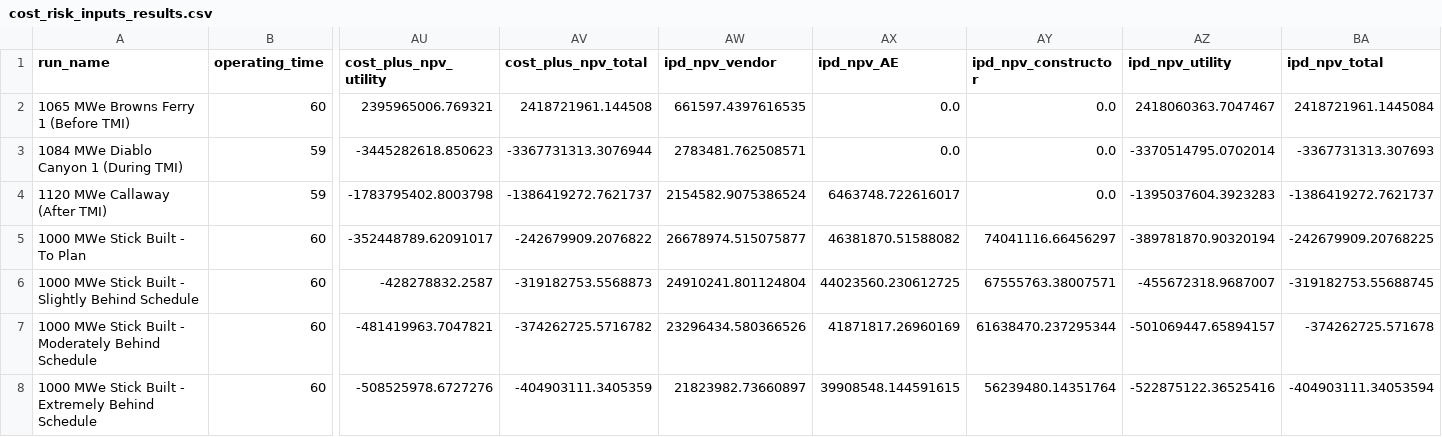
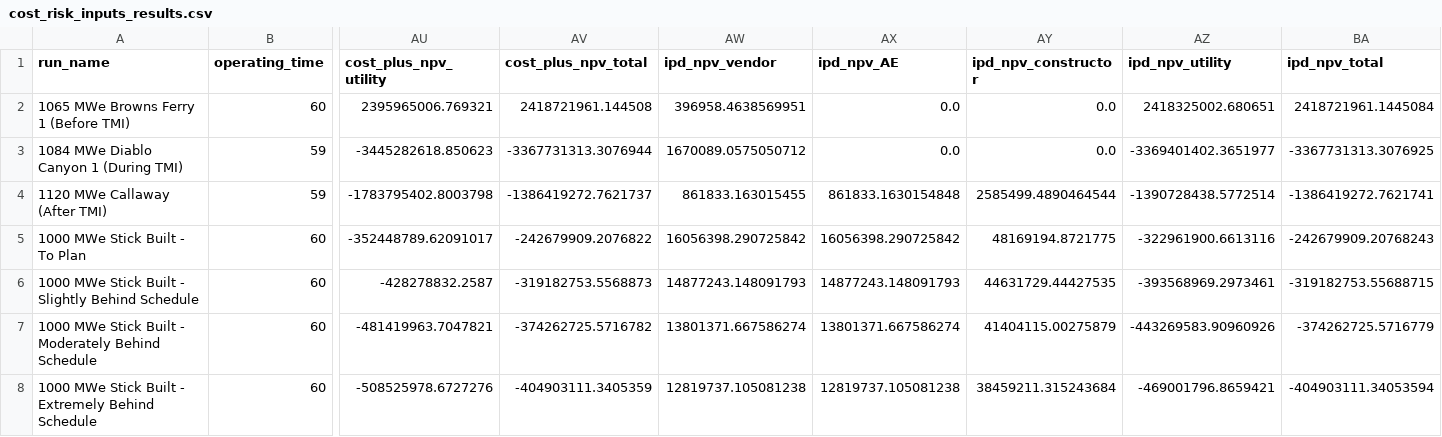
Before and after one commit to uw-reti/open, a CSV file: cost_risk_inputs_results.csv, drawn as a sheet; only a part is shown, gaps mark what is left out; the diff covers the shown part only; the diff names each change by its address in the sheet, - before the commit and + after, or states it on an @@ line.

Commit message:
contingency pool edit

```diff
--- a/cost_risk_inputs_results.csv
+++ b/cost_risk_inputs_results.csv
-AW2 (ipd_npv_vendor): 661597.4397616535
+AW2 (ipd_npv_vendor): 396958.4638569951
-AZ2 (ipd_npv_utility): 2418060363.7047467
+AZ2 (ipd_npv_utility): 2418325002.680651
-AW3 (ipd_npv_vendor): 2783481.762508571
+AW3 (ipd_npv_vendor): 1670089.0575050712
-AZ3 (ipd_npv_utility): -3370514795.0702014
+AZ3 (ipd_npv_utility): -3369401402.3651977
-BA3 (ipd_npv_total): -3367731313.307693
+BA3 (ipd_npv_total): -3367731313.3076925
-AW4 (ipd_npv_vendor): 2154582.9075386524
+AW4 (ipd_npv_vendor): 861833.163015455
-AX4 (ipd_npv_AE): 6463748.722616017
+AX4 (ipd_npv_AE): 861833.1630154848
-AY4 (ipd_npv_constructor): 0.0
+AY4 (ipd_npv_constructor): 2585499.4890464544
-AZ4 (ipd_npv_utility): -1395037604.3923283
+AZ4 (ipd_npv_utility): -1390728438.5772514
-BA4 (ipd_npv_total): -1386419272.7621737
+BA4 (ipd_npv_total): -1386419272.7621741
-AW5 (ipd_npv_vendor): 26678974.515075877
+AW5 (ipd_npv_vendor): 16056398.290725842
-AX5 (ipd_npv_AE): 46381870.51588082
+AX5 (ipd_npv_AE): 16056398.290725842
-AY5 (ipd_npv_constructor): 74041116.66456297
+AY5 (ipd_npv_constructor): 48169194.8721775
-AZ5 (ipd_npv_utility): -389781870.90320194
+AZ5 (ipd_npv_utility): -322961900.6613116
-BA5 (ipd_npv_total): -242679909.20768225
+BA5 (ipd_npv_total): -242679909.20768243
-AW6 (ipd_npv_vendor): 24910241.801124804
+AW6 (ipd_npv_vendor): 14877243.148091793
-AX6 (ipd_npv_AE): 44023560.230612725
+AX6 (ipd_npv_AE): 14877243.148091793
-AY6 (ipd_npv_constructor): 67555763.38007571
+AY6 (ipd_npv_constructor): 44631729.44427535
-AZ6 (ipd_npv_utility): -455672318.9687007
+AZ6 (ipd_npv_utility): -393568969.2973461
-BA6 (ipd_npv_total): -319182753.55688745
+BA6 (ipd_npv_total): -319182753.55688715
-AW7 (ipd_npv_vendor): 23296434.580366526
+AW7 (ipd_npv_vendor): 13801371.667586274
-AX7 (ipd_npv_AE): 41871817.26960169
+AX7 (ipd_npv_AE): 13801371.667586274
-AY7 (ipd_npv_constructor): 61638470.237295344
+AY7 (ipd_npv_constructor): 41404115.00275879
-AZ7 (ipd_npv_utility): -501069447.65894157
+AZ7 (ipd_npv_utility): -443269583.90960926
-BA7 (ipd_npv_total): -374262725.571678
+BA7 (ipd_npv_total): -374262725.5716779
-AW8 (ipd_npv_vendor): 21823982.73660897
+AW8 (ipd_npv_vendor): 12819737.105081238
-AX8 (ipd_npv_AE): 39908548.144591615
+AX8 (ipd_npv_AE): 12819737.105081238
-AY8 (ipd_npv_constructor): 56239480.14351764
+AY8 (ipd_npv_constructor): 38459211.315243684
-AZ8 (ipd_npv_utility): -522875122.36525416
+AZ8 (ipd_npv_utility): -469001796.8659421
```
Also changed, not shown: 87 edited cells elsewhere in this file, 1 other file.
